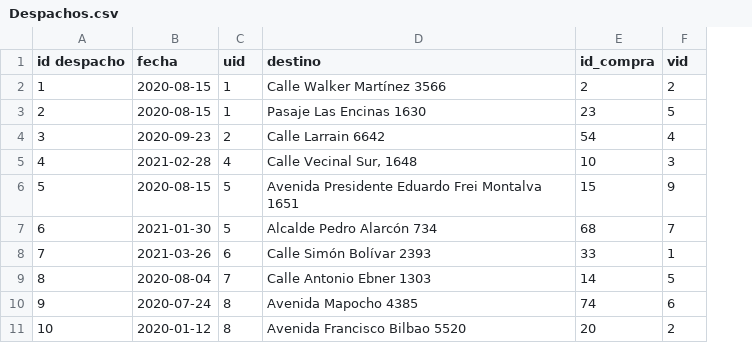
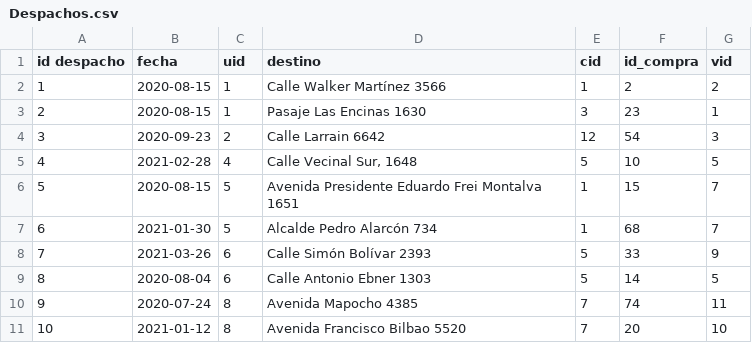
Before and after one commit to kipasten/server-BDD, a CSV file: Entrega1/Tablas/Despachos.csv, drawn as a sheet; addresses are those after the commit; the diff names each change by its address in the sheet, - before the commit and + after, or states it on an @@ line.

Commit message:
Arreglo de los datos en las tablas

```diff
--- a/Entrega1/Tablas/Despachos.csv
+++ b/Entrega1/Tablas/Despachos.csv
+column E (cid), rows 2-11: 1 | 3 | 12 | 5 | 1 | 1 | 5 | 5 | 7 | 7
-G3 (vid): 5
+G3 (vid): 1
-G4 (vid): 4
+G4 (vid): 3
-G5 (vid): 3
+G5 (vid): 5
-G6 (vid): 9
+G6 (vid): 7
-G8 (vid): 1
+G8 (vid): 9
-C9 (uid): 7
+C9 (uid): 6
-G10 (vid): 6
+G10 (vid): 11
-B11 (fecha): 2020-01-12
+B11 (fecha): 2021-01-12
-G11 (vid): 2
+G11 (vid): 10
```
Also changed, not shown: Entrega1/Tablas/Vehiculos.csv, 2 other files.
